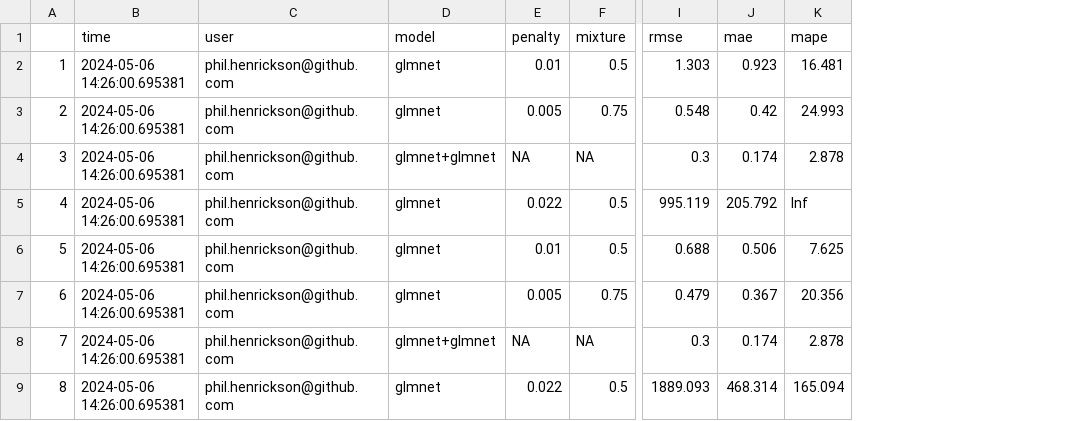
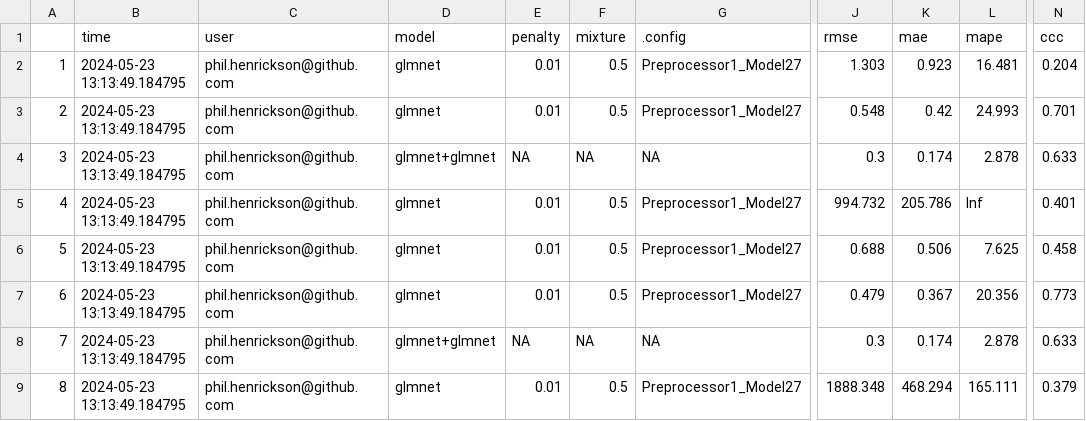
Before and after one commit to phenrickson/bgg_models, a CSV file: targets-runs/tracking.csv, drawn as a sheet; only a part is shown, gaps mark what is left out; addresses are those after the commit; the diff names each change by its address in the sheet, - before the commit and + after, or states it on an @@ line.

```diff
--- a/targets-runs/tracking.csv
+++ b/targets-runs/tracking.csv
+column G (.config), rows 2-9: Preprocessor1_Model27 | Preprocessor1_Model27 | NA | Preprocessor1_Model27 | Preprocessor1_Model27 | Preprocessor1_Model27 | NA | Preprocessor1_Model27
+column N (ccc), rows 2-9: 0.204 | 0.701 | 0.633 | 0.401 | 0.458 | 0.773 | 0.633 | 0.379
-B2:B9 (time): 2024-05-06 14:26:00.695381
+B2:B9 (time): 2024-05-23 13:13:49.184795
-E3 (penalty): 0.005
+E3 (penalty): 0.01
-F3 (mixture): 0.75
+F3 (mixture): 0.5
-E5 (penalty): 0.022
+E5 (penalty): 0.01
-J5 (rmse): 995.119
+J5 (rmse): 994.732
-K5 (mae): 205.792
+K5 (mae): 205.786
-E7 (penalty): 0.005
+E7 (penalty): 0.01
-F7 (mixture): 0.75
+F7 (mixture): 0.5
-E9 (penalty): 0.022
+E9 (penalty): 0.01
-J9 (rmse): 1889.093
+J9 (rmse): 1888.348
-K9 (mae): 468.314
+K9 (mae): 468.294
-L9 (mape): 165.094
+L9 (mape): 165.111
```
Also changed, not shown: 10 other files.
